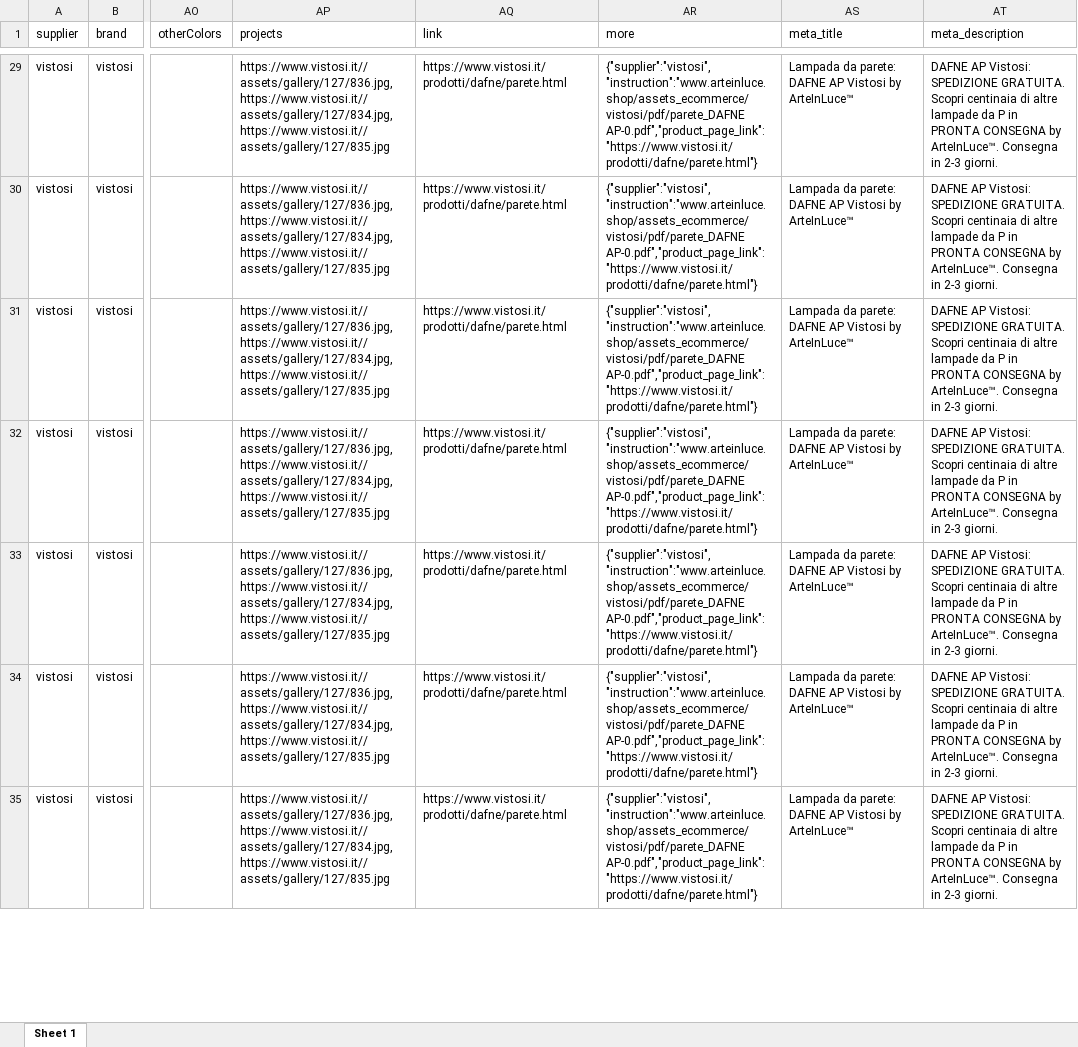
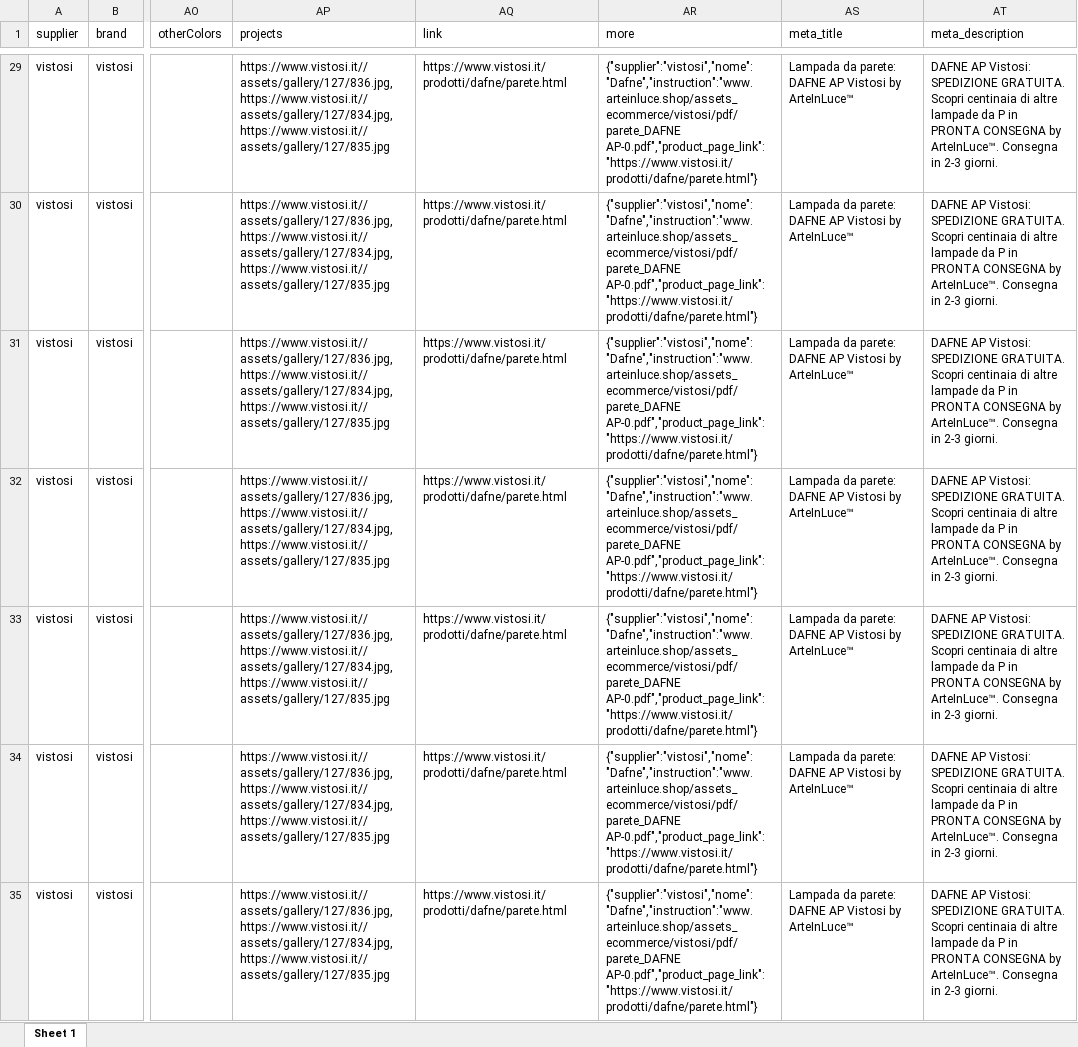
Before and after one commit to hicTech/arteInLuceImport, an Excel workbook: xls/vistosi/result/vistosi_aumentato.xlsx, sheet Sheet 1, drawn as a sheet; only a part is shown, gaps mark what is left out; values as stored, in another font and other column widths than the file's, no borders; the diff covers the shown part only; the diff names each change by its address in the sheet, - before the commit and + after, or states it on an @@ line.

Commit message:
nuove cose vistosi

```diff
--- a/xls/vistosi/result/vistosi_aumentato.xlsx (sheet Sheet 1)
+++ b/xls/vistosi/result/vistosi_aumentato.xlsx (sheet Sheet 1)
-AR29:AR35 (more): {"supplier":"vistosi","instruction":"www.arteinluce.shop/assets_ecommerce/vistosi/pdf/parete_DAFNE AP-0.pdf","product_page_link":"https://www.vistosi.it/prodotti/dafne/parete.html"}
+AR29:AR35 (more): {"supplier":"vistosi","nome":"Dafne","instruction":"www.arteinluce.shop/assets_ecommerce/vistosi/pdf/parete_DAFNE AP-0.pdf","product_page_link":"https://www.vistosi.it/prodotti/dafne/parete.html"}
```
Also changed, not shown: 1863 edited cells elsewhere in this sheet, xls/vistosi/vistosi_originario.xlsx, 11 other files.
